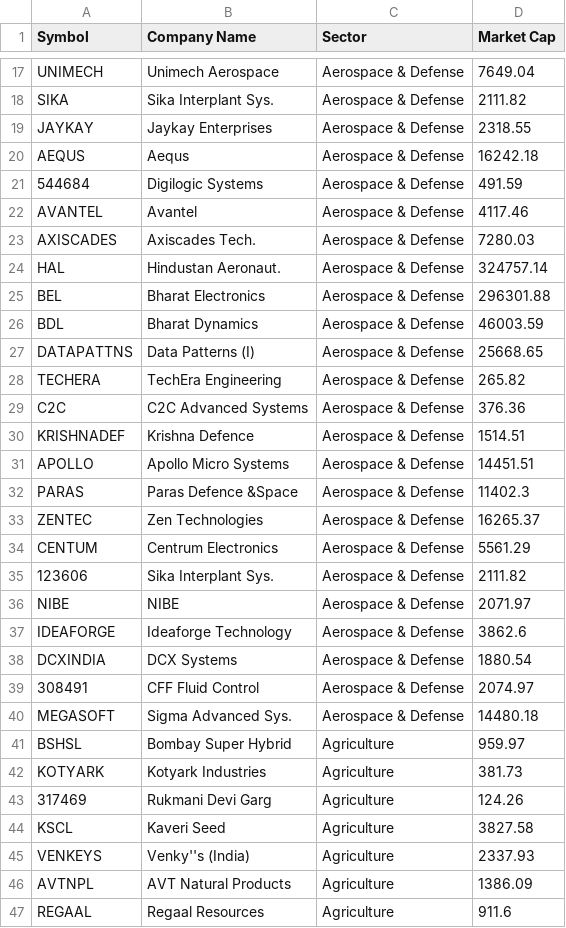
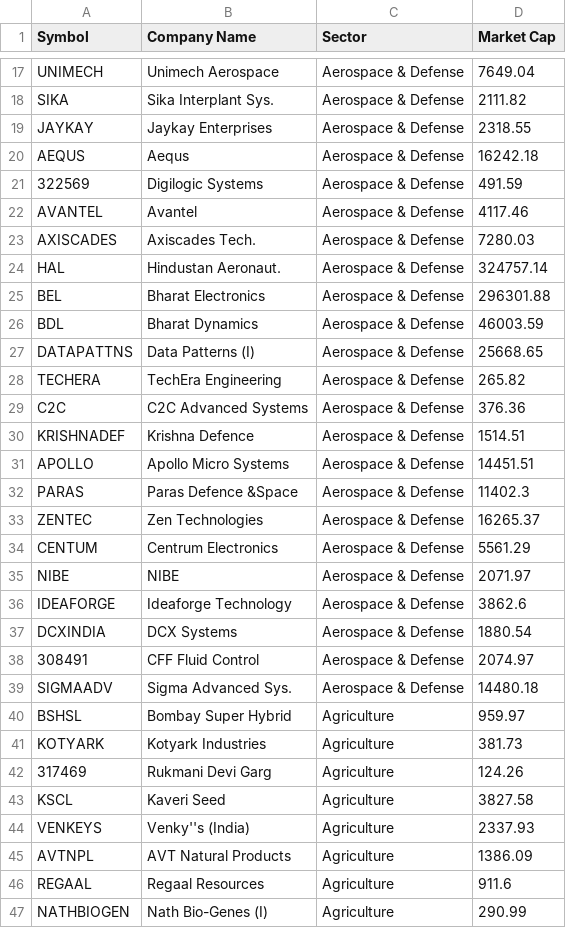
Before and after one commit to pra-gupta/Stock-final, a CSV file: master_stock_list.csv, drawn as a sheet; only a part is shown, gaps mark what is left out; the shorter side is filled out with more unchanged rows.

Commit message:
Add files via upload

```diff
--- a/master_stock_list.csv
+++ b/master_stock_list.csv
@@ -20,3 +20,3 @@ JAYKAY,Jaykay Enterprises,Aerospace & Defense,2318.55
 AEQUS,Aequs,Aerospace & Defense,16242.18
-544684,Digilogic Systems,Aerospace & Defense,491.59
+322569,Digilogic Systems,Aerospace & Defense,491.59
 AVANTEL,Avantel,Aerospace & Defense,4117.46
@@ -34,3 +34,2 @@ ZENTEC,Zen Technologies,Aerospace & Defense,16265.37
 CENTUM,Centrum Electronics,Aerospace & Defense,5561.29
-123606,Sika Interplant Sys.,Aerospace & Defense,2111.82
 NIBE,NIBE,Aerospace & Defense,2071.97
@@ -39,3 +38,3 @@ DCXINDIA,DCX Systems,Aerospace & Defense,1880.54
 308491,CFF Fluid Control,Aerospace & Defense,2074.97
-MEGASOFT,Sigma Advanced Sys.,Aerospace & Defense,14480.18
+SIGMAADV,Sigma Advanced Sys.,Aerospace & Defense,14480.18
 BSHSL,Bombay Super Hybrid,Agriculture,959.97
```
